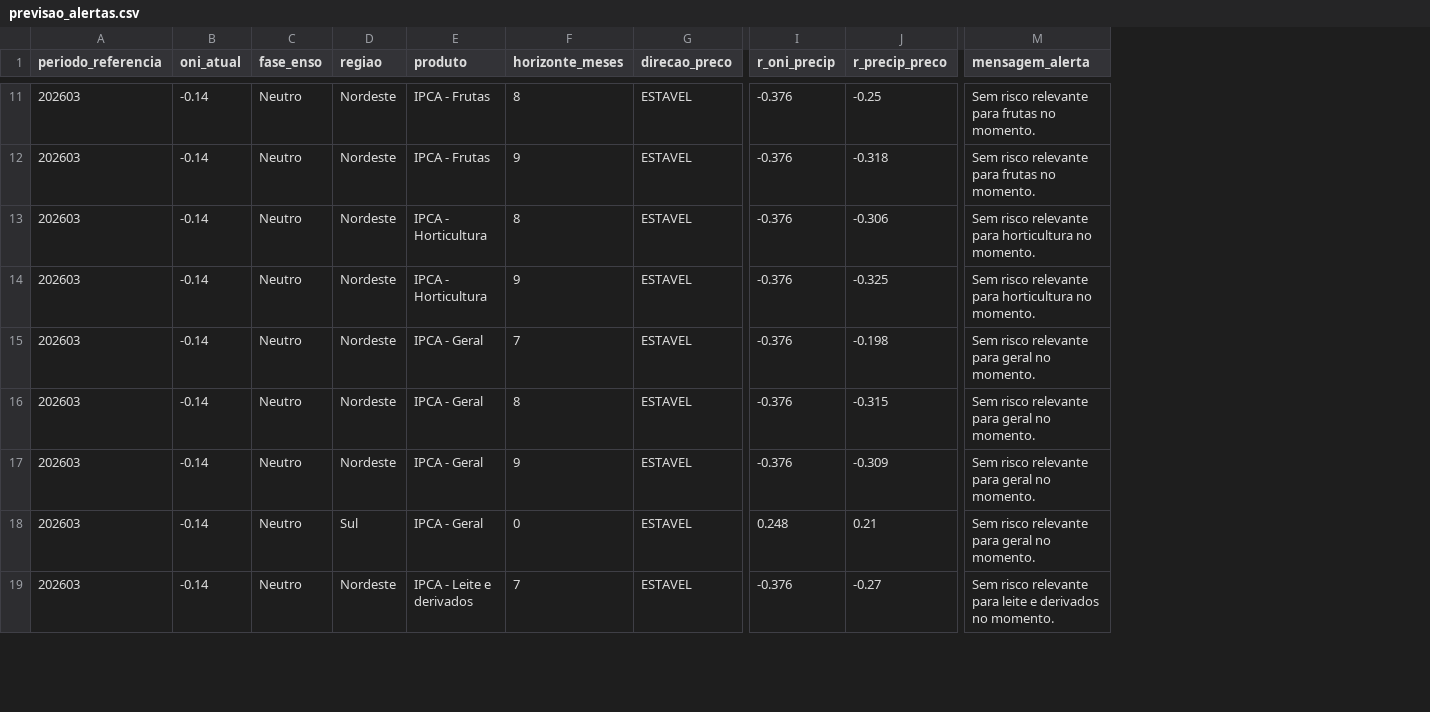
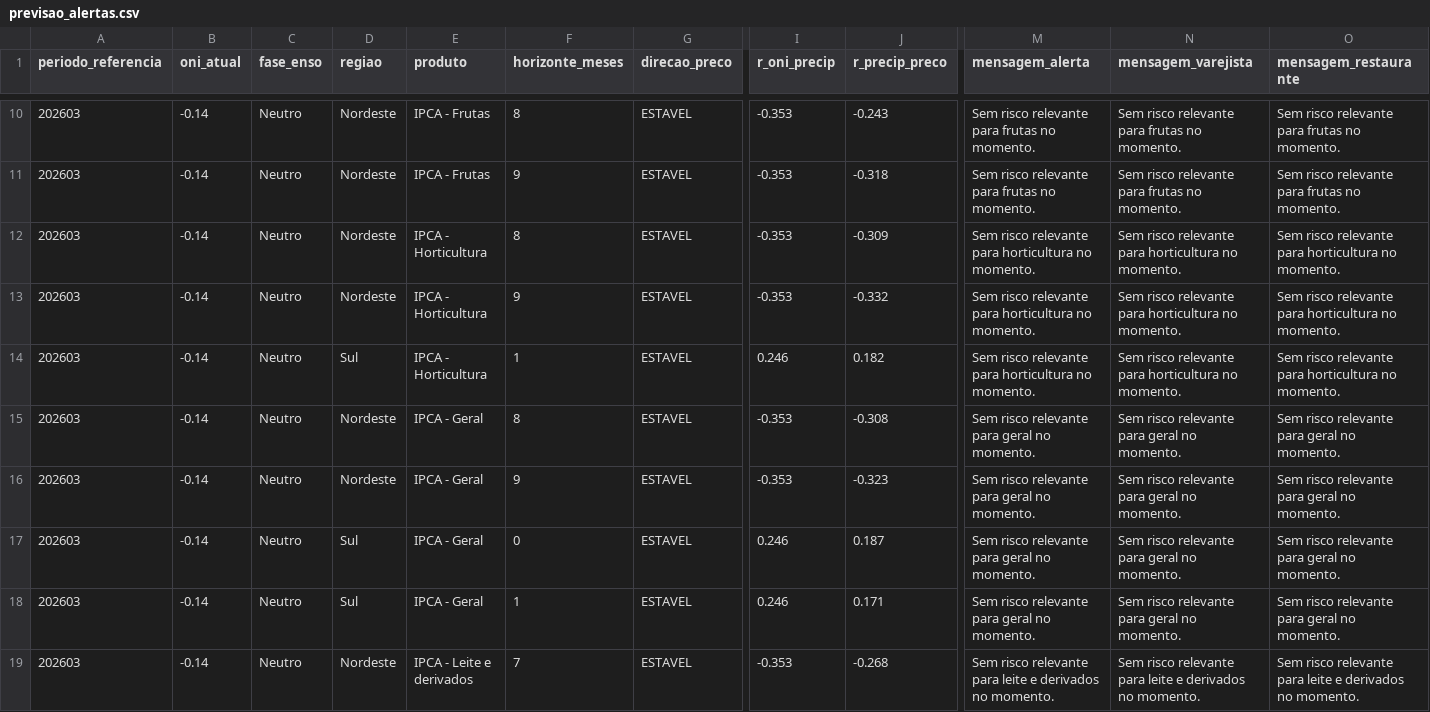
Before and after one commit to suzisayuri/custoclima, a CSV file: data/processed/previsao_alertas.csv, drawn as a sheet; only a part is shown, gaps mark what is left out; addresses are those after the commit; rows hold the shown columns only; the diff covers the shown part only; the diff names each change by its address in the sheet, - before the commit and + after, or states it on an @@ line.

```diff
--- a/data/processed/previsao_alertas.csv
+++ b/data/processed/previsao_alertas.csv
+column N (mensagem_varejista), rows 10-17: Sem risco relevante para frutas no momento. | Sem risco relevante para frutas no momento. | Sem risco relevante para horticultura no momento. | Sem risco relevante para horticultura no momento. | Sem risco relevante para horticultura no momento. | Sem risco relevante para geral no momento. | Sem risco relevante para geral no momento. | Sem risco relevante para geral no momento.; row 19: Sem risco relevante para leite e derivados no momento.
+column O (mensagem_restaurante), rows 10-17: Sem risco relevante para frutas no momento. | Sem risco relevante para frutas no momento. | Sem risco relevante para horticultura no momento. | Sem risco relevante para horticultura no momento. | Sem risco relevante para horticultura no momento. | Sem risco relevante para geral no momento. | Sem risco relevante para geral no momento. | Sem risco relevante para geral no momento.; row 19: Sem risco relevante para leite e derivados no momento.
-I10:I13 (r_oni_precip): -0.376
+I10:I13 (r_oni_precip): -0.353
-J10 (r_precip_preco): -0.25
+J10 (r_precip_preco): -0.243
-J12 (r_precip_preco): -0.306
+J12 (r_precip_preco): -0.309
-J13 (r_precip_preco): -0.325
+J13 (r_precip_preco): -0.332
-D14 (regiao): Nordeste
+D14 (regiao): Sul
-E14 (produto): IPCA - Geral
+E14 (produto): IPCA - Horticultura
-F14 (horizonte_meses): 7
+F14 (horizonte_meses): 1
-I14 (r_oni_precip): -0.376
+I14 (r_oni_precip): 0.246
-J14 (r_precip_preco): -0.198
+J14 (r_precip_preco): 0.182
-M14 (mensagem_alerta): …relevante para geral no momento.
+M14 (mensagem_alerta): …relevante para horticultura no momento.
-I15:I16 (r_oni_precip): -0.376
+I15:I16 (r_oni_precip): -0.353
-J15 (r_precip_preco): -0.315
+J15 (r_precip_preco): -0.308
-J16 (r_precip_preco): -0.309
+J16 (r_precip_preco): -0.323
-I17 (r_oni_precip): 0.248
+I17 (r_oni_precip): 0.246
-J17 (r_precip_preco): 0.21
+J17 (r_precip_preco): 0.187
+row 18: 202603 | -0.14 | Neutro | Sul | IPCA - Geral | 1 | ESTAVEL | 0.246 | 0.171 | Sem risco relevante para geral no momento. | Sem risco relevante para geral no momento. | Sem risco relevante para geral no momento.
-I19 (r_oni_precip): -0.376
+I19 (r_oni_precip): -0.353
-J19 (r_precip_preco): -0.27
+J19 (r_precip_preco): -0.268
```
Also changed, not shown: 2 removed rows and 31 edited cells elsewhere in this file, data/processed/correlacao_ndvi.csv, data/processed/correlacao_resultados.csv, 23 other files.
